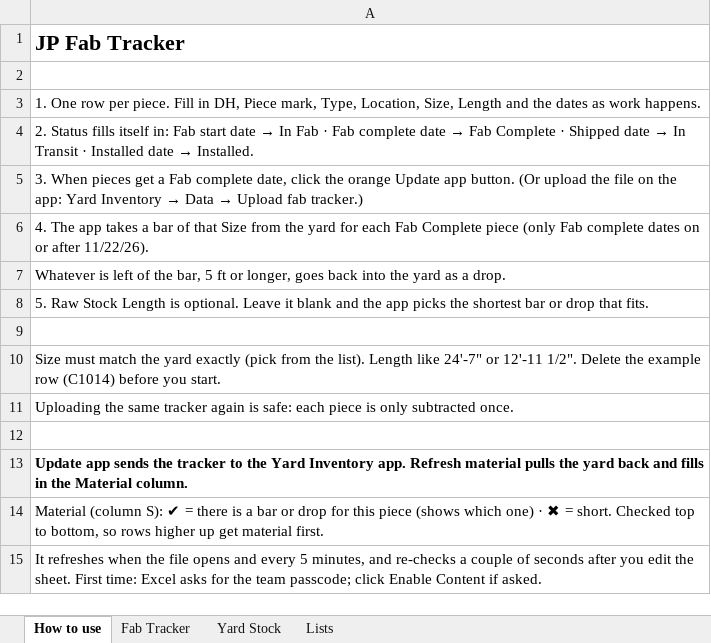
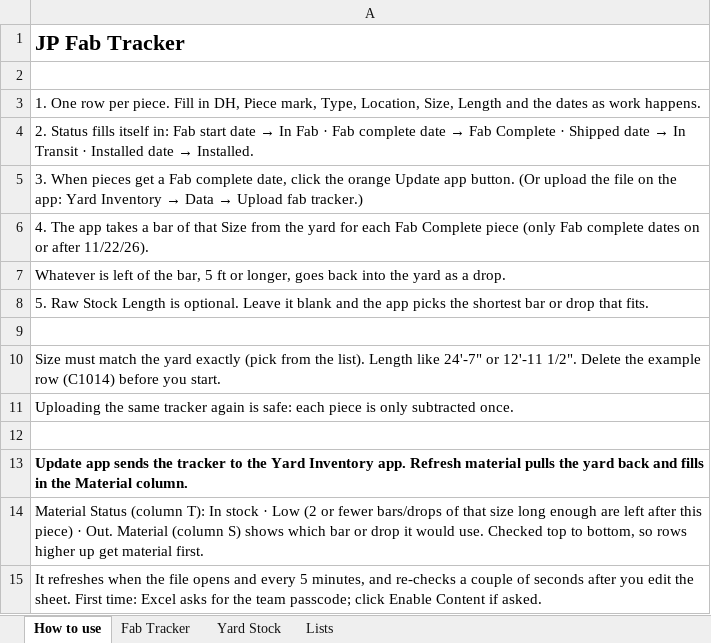
Before and after one commit to JahseemP/xai-tracker, an Excel workbook: fab-tracker.xlsm, sheet How to use, drawn as a sheet; values as stored, in another font and other column widths than the file's, no borders; the diff names each change by its address in the sheet, - before the commit and + after, or states it on an @@ line.

```diff
--- a/fab-tracker.xlsm (sheet How to use)
+++ b/fab-tracker.xlsm (sheet How to use)
-A14: Material (column S): ✔ = there is a bar or drop for this piece (shows which one) · ✖ = short. Checked top…
+A14: Material Status (column T): In stock · Low (2 or fewer bars/drops of that size long enough are left after this piece) · Out. Material (column S) shows which bar or drop it would use. Checked top…
```
Also changed, not shown: sheet Fab Tracker.
